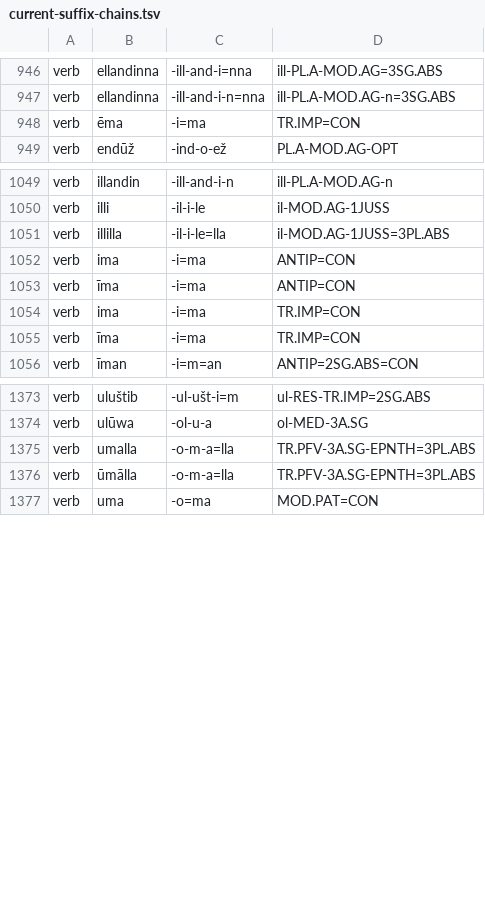
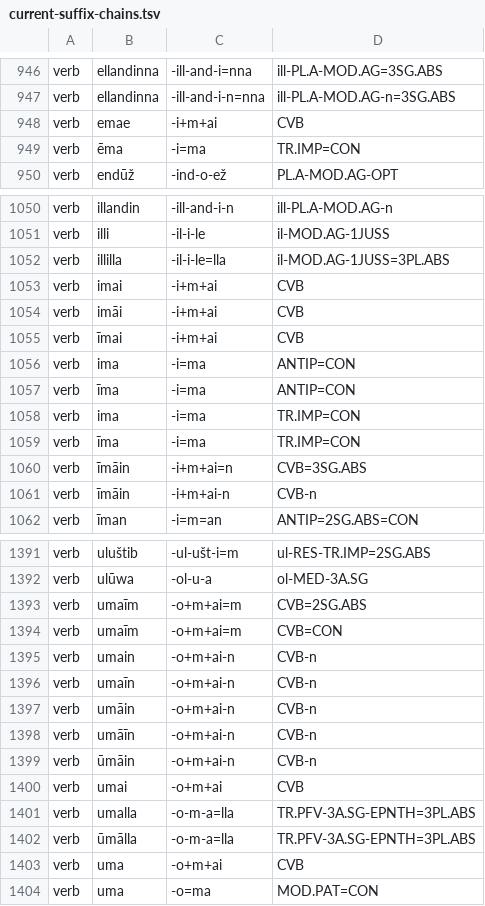
Before and after one commit to Innokentii-Smirnov/AnnotationTest, a TSV file: output/current-suffix-chains.tsv, drawn as a sheet; only a part is shown, gaps mark what is left out; the diff covers the shown part only; the diff names each change by its address in the sheet, - before the commit and + after, or states it on an @@ line.

Commit message:
Update tlh (handling of the + boundary in suff. chains) and rerun

```diff
--- a/output/current-suffix-chains.tsv
+++ b/output/current-suffix-chains.tsv
+row 948: verb | emae | -i+m+ai | CVB
+row 1053: verb | imai | -i+m+ai | CVB
+row 1054: verb | imāi | -i+m+ai | CVB
+row 1055: verb | īmai | -i+m+ai | CVB
+row 1060: verb | īmāin | -i+m+ai=n | CVB=3SG.ABS
+row 1061: verb | īmāin | -i+m+ai-n | CVB-n
+row 1393: verb | umaīm | -o+m+ai=m | CVB=2SG.ABS
+row 1394: verb | umaīm | -o+m+ai=m | CVB=CON
+row 1395: verb | umain | -o+m+ai-n | CVB-n
+row 1396: verb | umaīn | -o+m+ai-n | CVB-n
+row 1397: verb | umāin | -o+m+ai-n | CVB-n
+row 1398: verb | umāīn | -o+m+ai-n | CVB-n
+row 1399: verb | ūmāin | -o+m+ai-n | CVB-n
+row 1400: verb | umai | -o+m+ai | CVB
+row 1403: verb | uma | -o+m+ai | CVB
```
Also changed, not shown: 12 added rows and 1 edited cell elsewhere in this file, 3 other files.
